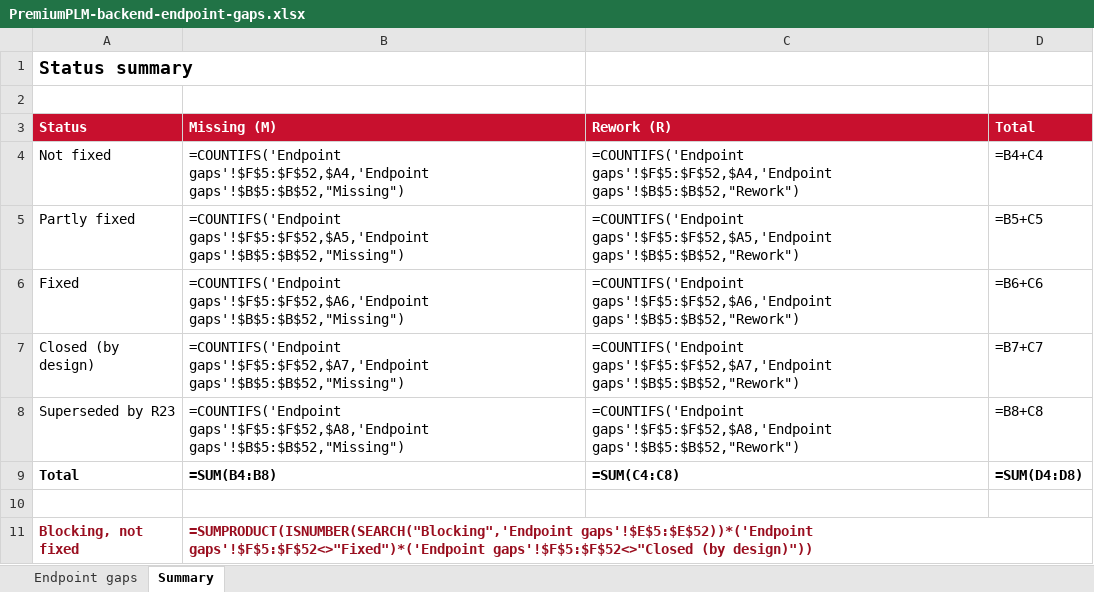
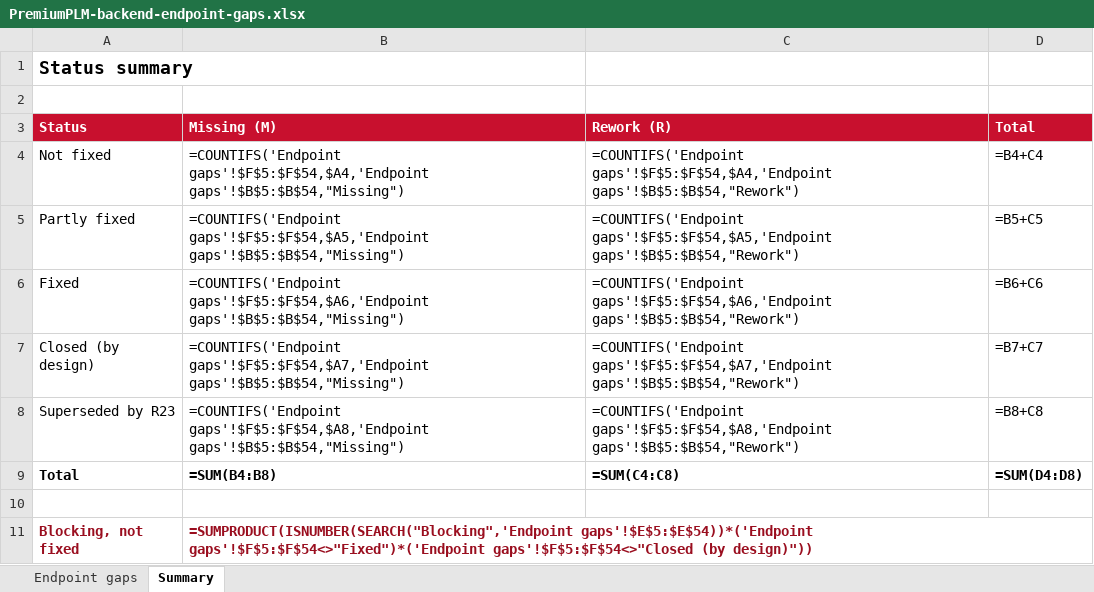
Before and after one commit to joshuaolatunji/Premium_PLM, an Excel workbook: premium-plm/docs/PremiumPLM-backend-endpoint-gaps.xlsx, sheet Summary, drawn as a sheet; values as stored, in another font and other column widths than the file's, no borders; formulas without a stored value are shown as written; the diff names each change by its address in the sheet, - before the commit and + after, or states it on an @@ line.

```diff
--- a/premium-plm/docs/PremiumPLM-backend-endpoint-gaps.xlsx (sheet Summary)
+++ b/premium-plm/docs/PremiumPLM-backend-endpoint-gaps.xlsx (sheet Summary)
-B4 (Missing (M)): =COUNTIFS('Endpoint gaps'!$F$5:$F$52,$A4,'Endpoint gaps'!$B$5:$B$52,"Missing")
+B4 (Missing (M)): =COUNTIFS('Endpoint gaps'!$F$5:$F$54,$A4,'Endpoint gaps'!$B$5:$B$54,"Missing")
-C4 (Rework (R)): =COUNTIFS('Endpoint gaps'!$F$5:$F$52,$A4,'Endpoint gaps'!$B$5:$B$52,"Rework")
+C4 (Rework (R)): =COUNTIFS('Endpoint gaps'!$F$5:$F$54,$A4,'Endpoint gaps'!$B$5:$B$54,"Rework")
-B5 (Missing (M)): =COUNTIFS('Endpoint gaps'!$F$5:$F$52,$A5,'Endpoint gaps'!$B$5:$B$52,"Missing")
+B5 (Missing (M)): =COUNTIFS('Endpoint gaps'!$F$5:$F$54,$A5,'Endpoint gaps'!$B$5:$B$54,"Missing")
-C5 (Rework (R)): =COUNTIFS('Endpoint gaps'!$F$5:$F$52,$A5,'Endpoint gaps'!$B$5:$B$52,"Rework")
+C5 (Rework (R)): =COUNTIFS('Endpoint gaps'!$F$5:$F$54,$A5,'Endpoint gaps'!$B$5:$B$54,"Rework")
-B6 (Missing (M)): =COUNTIFS('Endpoint gaps'!$F$5:$F$52,$A6,'Endpoint gaps'!$B$5:$B$52,"Missing")
+B6 (Missing (M)): =COUNTIFS('Endpoint gaps'!$F$5:$F$54,$A6,'Endpoint gaps'!$B$5:$B$54,"Missing")
-C6 (Rework (R)): =COUNTIFS('Endpoint gaps'!$F$5:$F$52,$A6,'Endpoint gaps'!$B$5:$B$52,"Rework")
+C6 (Rework (R)): =COUNTIFS('Endpoint gaps'!$F$5:$F$54,$A6,'Endpoint gaps'!$B$5:$B$54,"Rework")
-B7 (Missing (M)): =COUNTIFS('Endpoint gaps'!$F$5:$F$52,$A7,'Endpoint gaps'!$B$5:$B$52,"Missing")
+B7 (Missing (M)): =COUNTIFS('Endpoint gaps'!$F$5:$F$54,$A7,'Endpoint gaps'!$B$5:$B$54,"Missing")
-C7 (Rework (R)): =COUNTIFS('Endpoint gaps'!$F$5:$F$52,$A7,'Endpoint gaps'!$B$5:$B$52,"Rework")
+C7 (Rework (R)): =COUNTIFS('Endpoint gaps'!$F$5:$F$54,$A7,'Endpoint gaps'!$B$5:$B$54,"Rework")
-B8 (Missing (M)): =COUNTIFS('Endpoint gaps'!$F$5:$F$52,$A8,'Endpoint gaps'!$B$5:$B$52,"Missing")
+B8 (Missing (M)): =COUNTIFS('Endpoint gaps'!$F$5:$F$54,$A8,'Endpoint gaps'!$B$5:$B$54,"Missing")
-C8 (Rework (R)): =COUNTIFS('Endpoint gaps'!$F$5:$F$52,$A8,'Endpoint gaps'!$B$5:$B$52,"Rework")
+C8 (Rework (R)): =COUNTIFS('Endpoint gaps'!$F$5:$F$54,$A8,'Endpoint gaps'!$B$5:$B$54,"Rework")
-B11 (Missing (M)): =SUMPRODUCT(ISNUMBER(SEARCH("Blocking",'Endpoint gaps'!$E$5:$E$52))*('Endpoint gaps'!$F$5:$F$52<>"Fixed")*('Endpoint gaps'!$F$5:$F$52<>"Closed (by design)"))
+B11 (Missing (M)): =SUMPRODUCT(ISNUMBER(SEARCH("Blocking",'Endpoint gaps'!$E$5:$E$54))*('Endpoint gaps'!$F$5:$F$54<>"Fixed")*('Endpoint gaps'!$F$5:$F$54<>"Closed (by design)"))
```
Also changed, not shown: sheet Endpoint gaps, 20 other files.
